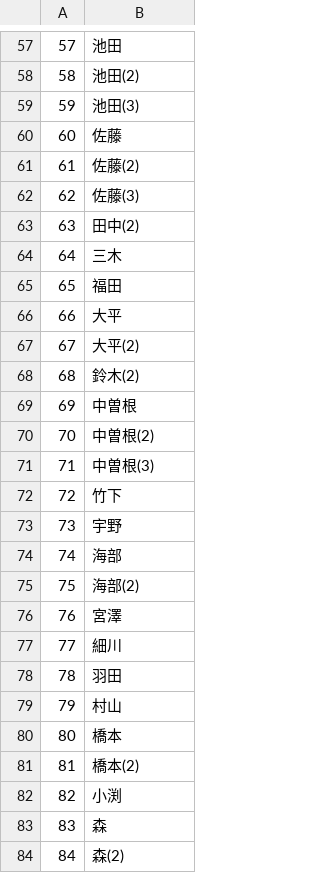
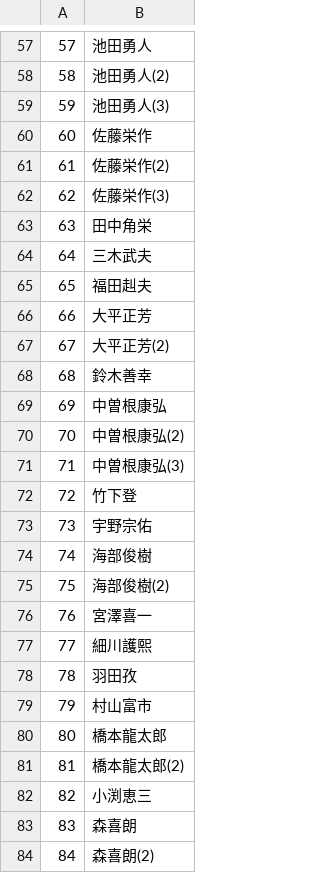
Before and after one commit to etokoro-etunkoro/kumano-next, a CSV file: public/devdata/rookies.csv, drawn as a sheet; only a part is shown, gaps mark what is left out; the diff covers the shown part only.

```diff
--- a/public/devdata/rookies.csv
+++ b/public/devdata/rookies.csv
@@ -57,28 +57,28 @@
-57,池田
-58,池田(2)
-59,池田(3)
-60,佐藤
-61,佐藤(2)
-62,佐藤(3)
-63,田中(2)
-64,三木
-65,福田
-66,大平
-67,大平(2)
-68,鈴木(2)
-69,中曽根
-70,中曽根(2)
-71,中曽根(3)
-72,竹下
-73,宇野
-74,海部
-75,海部(2)
-76,宮澤
-77,細川
-78,羽田
-79,村山
-80,橋本
-81,橋本(2)
-82,小渕
-83,森
-84,森(2)
+57,池田勇人
+58,池田勇人(2)
+59,池田勇人(3)
+60,佐藤栄作
+61,佐藤栄作(2)
+62,佐藤栄作(3)
+63,田中角栄
+64,三木武夫
+65,福田赳夫
+66,大平正芳
+67,大平正芳(2)
+68,鈴木善幸
+69,中曽根康弘
+70,中曽根康弘(2)
+71,中曽根康弘(3)
+72,竹下登
+73,宇野宗佑
+74,海部俊樹
+75,海部俊樹(2)
+76,宮澤喜一
+77,細川護熙
+78,羽田孜
+79,村山富市
+80,橋本龍太郎
+81,橋本龍太郎(2)
+82,小渕恵三
+83,森喜朗
+84,森喜朗(2)
```
Also changed, not shown: 72 edited cells elsewhere in this file, 2 other files.
